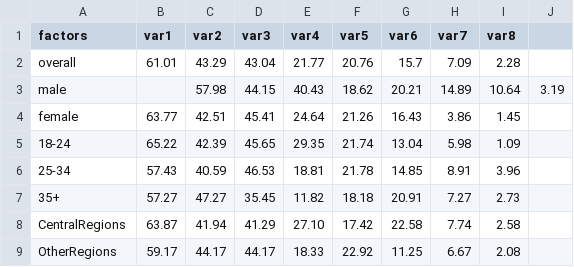
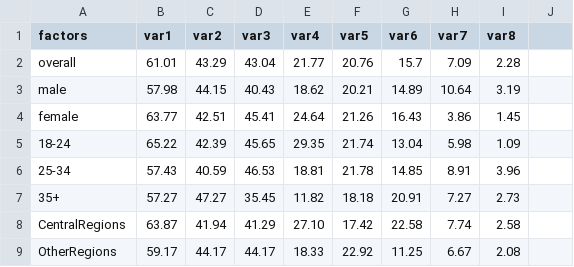
Before and after one commit to maisyasyailyana/projectdv, a CSV file: factors-button.csv, drawn as a sheet.

Commit message:
removed extra comma

```diff
--- a/factors-button.csv
+++ b/factors-button.csv
@@ -2,3 +2,3 @@ factors,var1,var2,var3,var4,var5,var6,var7,var8
 overall,61.01,43.29,43.04,21.77,20.76,15.7,7.09,2.28
-male,,57.98,44.15,40.43,18.62,20.21,14.89,10.64,3.19
+male,57.98,44.15,40.43,18.62,20.21,14.89,10.64,3.19
 female,63.77,42.51,45.41,24.64,21.26,16.43,3.86,1.45
```
